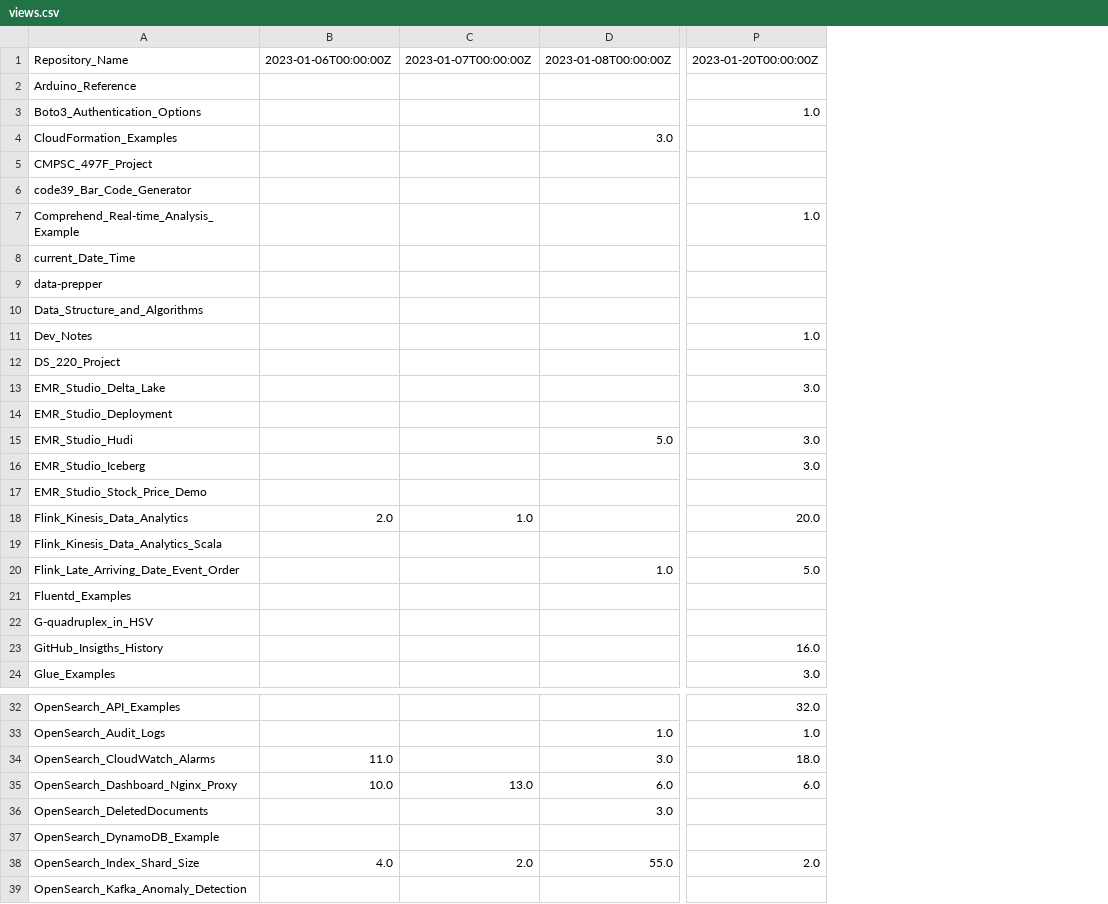
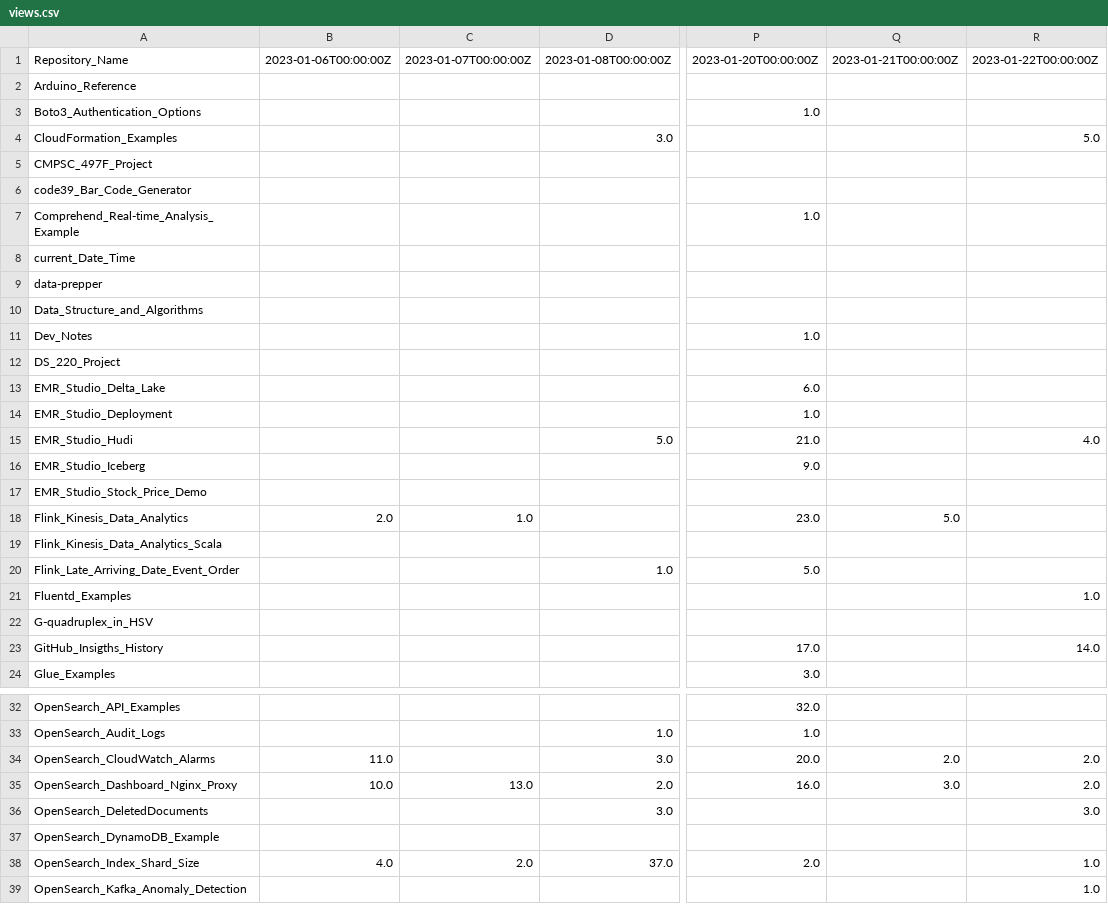
Before and after one commit to ev2900/GitHub_Insigths_History, a CSV file: Metric_Collection/Metric_Data/views.csv, drawn as a sheet; only a part is shown, gaps mark what is left out; the diff covers the shown part only; the diff names each change by its address in the sheet, - before the commit and + after, or states it on an @@ line.

```diff
--- a/Metric_Collection/Metric_Data/views.csv
+++ b/Metric_Collection/Metric_Data/views.csv
+column Q, rows 1-18: 2023-01-21T00:00:00Z |  |  |  |  |  |  |  |  |  |  |  |  |  |  |  |  | 5.0; rows 34-35: 2.0 | 3.0
+column R, rows 1-23: 2023-01-22T00:00:00Z |  |  | 5.0 |  |  |  |  |  |  |  |  |  |  | 4.0 |  |  |  |  |  | 1.0 |  | 14.0; rows 34-39: 2.0 | 2.0 | 3.0 |  | 1.0 | 1.0
-P13: 3.0
+P13: 6.0
-P14: (empty)
+P14: 1.0
-P15: 3.0
+P15: 21.0
-P16: 3.0
+P16: 9.0
-P18: 20.0
+P18: 23.0
-P23: 16.0
+P23: 17.0
-P34: 18.0
+P34: 20.0
-D35: 6.0
+D35: 2.0
-P35: 6.0
+P35: 16.0
-D38: 55.0
+D38: 37.0
```
Also changed, not shown: 1 added row elsewhere in this file, 2 other files.
